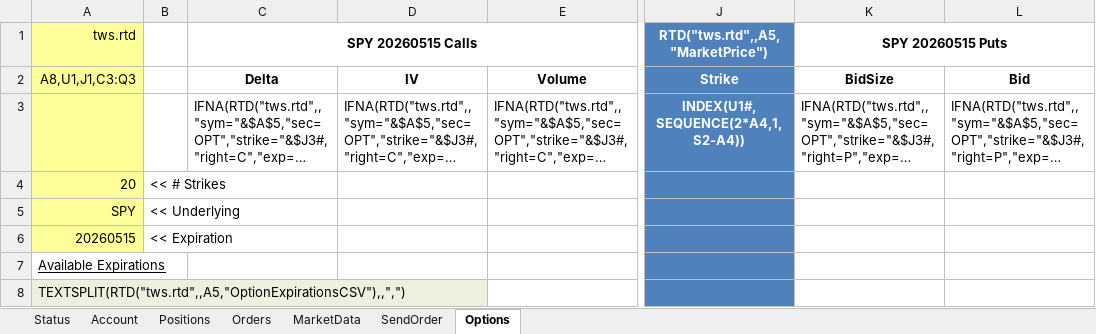
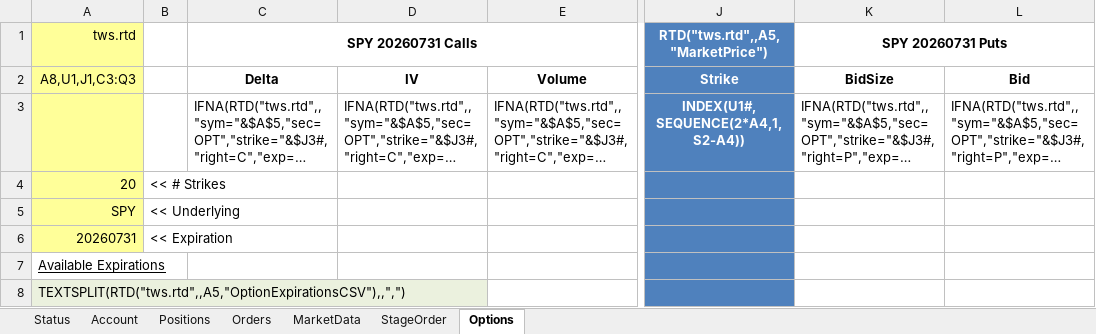
Before and after one commit to StreamXLS/streamxls, an Excel workbook: examples/StreamXLS.xlsm, sheet Options, drawn as a sheet; only a part is shown, gaps mark what is left out; long unchanged cells end in …; values as stored, in another font and other column widths than the file's, no borders; charts and pictures and conditional formats not drawn; the diff names each change by its address in the sheet, - before the commit and + after, or states it on an @@ line.

```diff
--- a/examples/StreamXLS.xlsm (sheet Options)
+++ b/examples/StreamXLS.xlsm (sheet Options)
-sheet tab: SendOrder
+sheet tab: StageOrder
-C1: SPY 20260515 Calls
+C1: SPY 20260731 Calls
-K1: SPY 20260515 Puts
+K1: SPY 20260731 Puts
-A6: 20260515
+A6: 20260731
```
Also changed, not shown: sheet Status, sheet StageOrder, charts or pictures, 1 other file.
